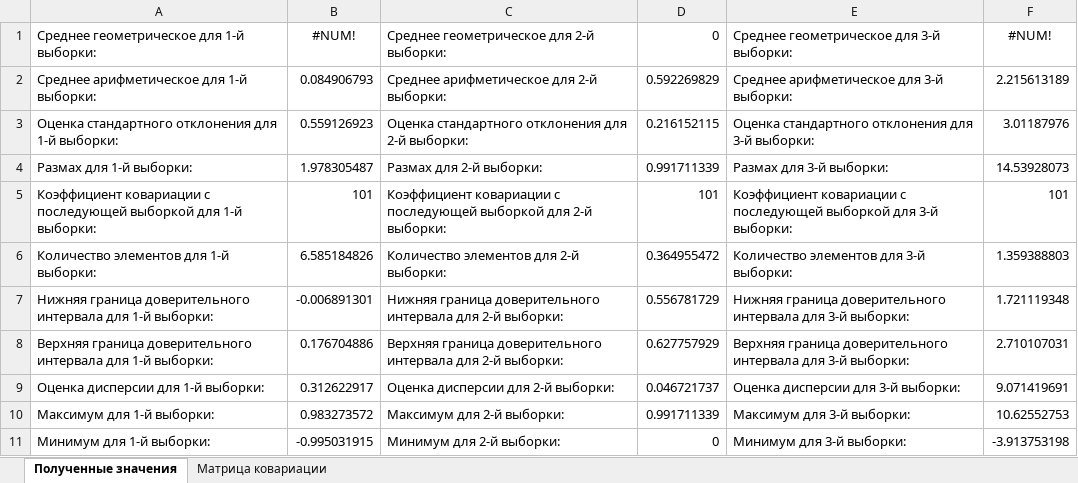
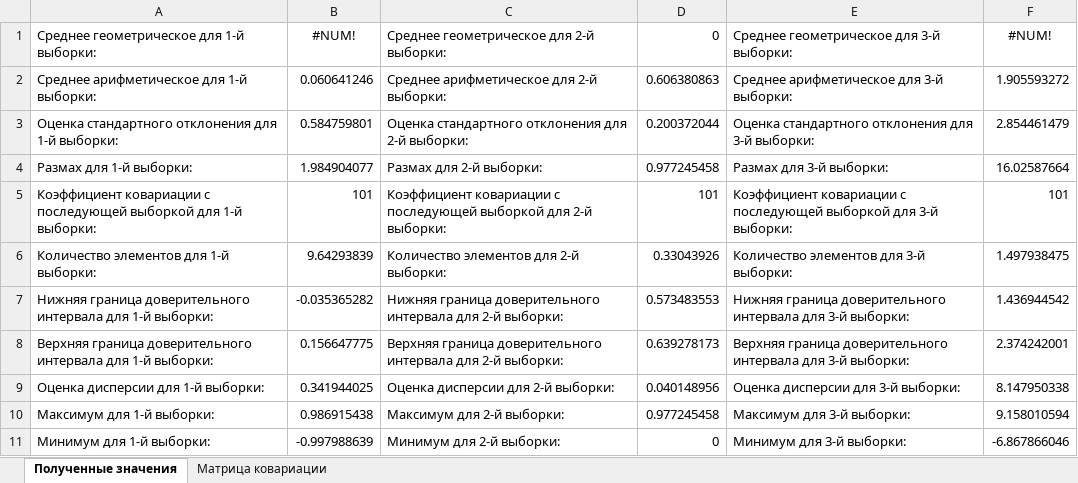
Before and after one commit to kirill-nekurim/StatJava, an Excel workbook: test.xlsx, sheet Полученные значения, drawn as a sheet; values as stored, in another font and other column widths than the file's, no borders; the diff names each change by its address in the sheet, - before the commit and + after, or states it on an @@ line.

```diff
--- a/test.xlsx (sheet Полученные значения)
+++ b/test.xlsx (sheet Полученные значения)
-B2 (#NUM!): 0.084906793
+B2 (#NUM!): 0.060641246
-D2 (0): 0.592269829
+D2 (0): 0.606380863
-F2 (#NUM!): 2.215613189
+F2 (#NUM!): 1.905593272
-B3 (#NUM!): 0.559126923
+B3 (#NUM!): 0.584759801
-D3 (0): 0.216152115
+D3 (0): 0.200372044
-F3 (#NUM!): 3.01187976
+F3 (#NUM!): 2.854461479
-B4 (#NUM!): 1.978305487
+B4 (#NUM!): 1.984904077
-D4 (0): 0.991711339
+D4 (0): 0.977245458
-F4 (#NUM!): 14.53928073
+F4 (#NUM!): 16.02587664
-B6 (#NUM!): 6.585184826
+B6 (#NUM!): 9.64293839
-D6 (0): 0.364955472
+D6 (0): 0.33043926
-F6 (#NUM!): 1.359388803
+F6 (#NUM!): 1.497938475
-B7 (#NUM!): -0.006891301
+B7 (#NUM!): -0.035365282
-D7 (0): 0.556781729
+D7 (0): 0.573483553
-F7 (#NUM!): 1.721119348
+F7 (#NUM!): 1.436944542
-B8 (#NUM!): 0.176704886
+B8 (#NUM!): 0.156647775
-D8 (0): 0.627757929
+D8 (0): 0.639278173
-F8 (#NUM!): 2.710107031
+F8 (#NUM!): 2.374242001
-B9 (#NUM!): 0.312622917
+B9 (#NUM!): 0.341944025
-D9 (0): 0.046721737
+D9 (0): 0.040148956
-F9 (#NUM!): 9.071419691
+F9 (#NUM!): 8.147950338
-B10 (#NUM!): 0.983273572
+B10 (#NUM!): 0.986915438
-D10 (0): 0.991711339
+D10 (0): 0.977245458
-F10 (#NUM!): 10.62552753
+F10 (#NUM!): 9.158010594
-B11 (#NUM!): -0.995031915
+B11 (#NUM!): -0.997988639
-F11 (#NUM!): -3.913753198
+F11 (#NUM!): -6.867866046
```
Also changed, not shown: sheet Матрица ковариации, 5 other files.
